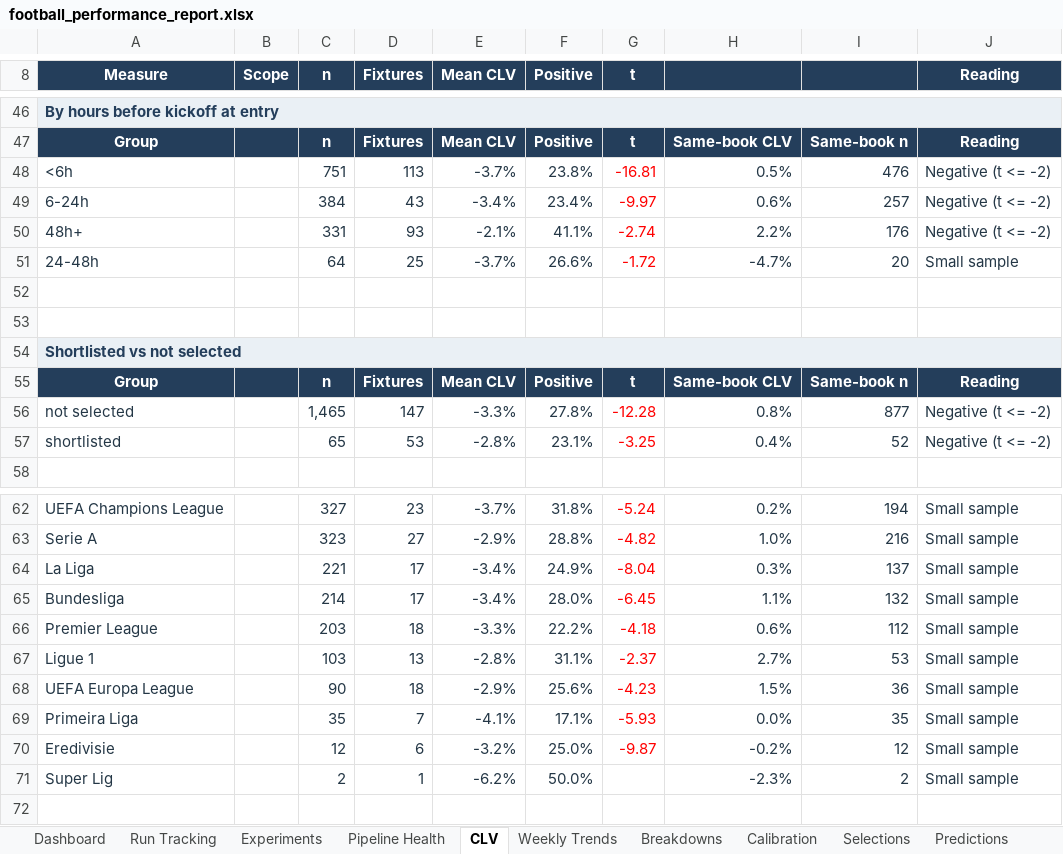
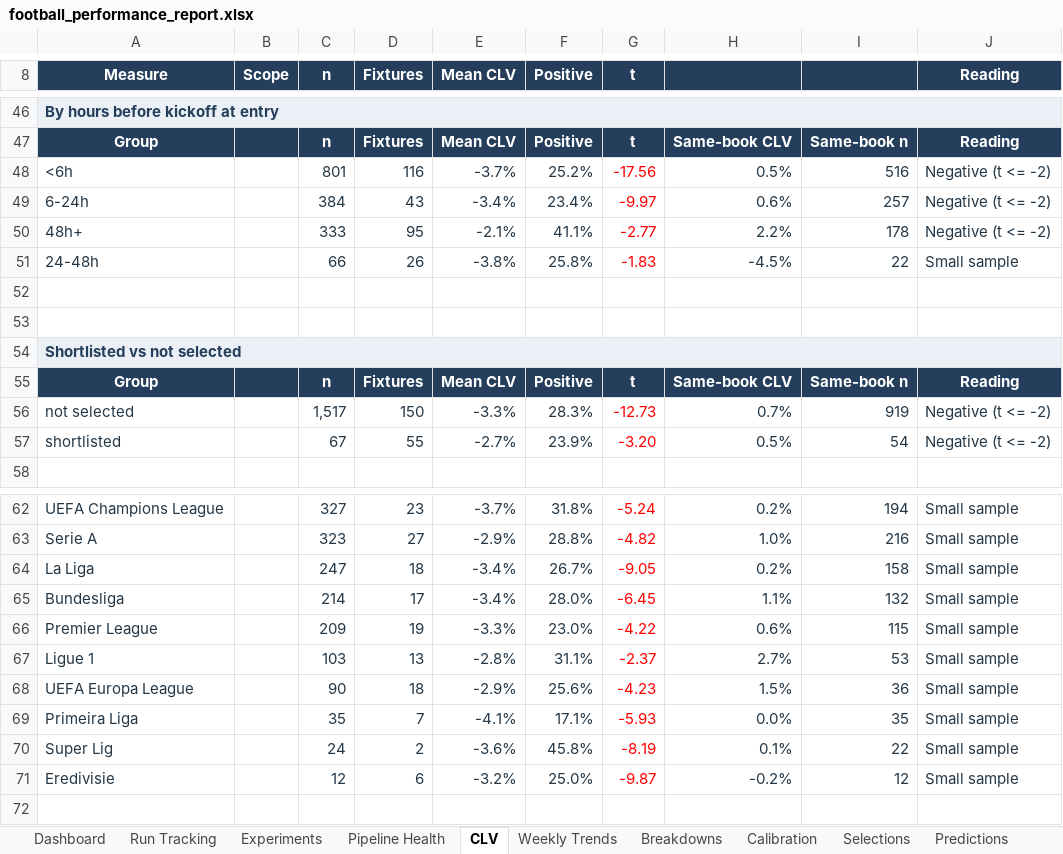
Before and after one commit to paulmaina/football-value-pipeline, an Excel workbook: football_output_v2/readable/football_performance_report.xlsx, sheet CLV, drawn as a sheet; only a part is shown, gaps mark what is left out; values as stored, in another font and other column widths than the file's, no borders; conditional formats not drawn; removed rows and columns are numbered as before the commit, all else as after; the diff covers the shown part only; the diff names each change by its address in the sheet, - before the commit and + after, or states it on an @@ line.

```diff
--- a/football_output_v2/readable/football_performance_report.xlsx (sheet CLV)
+++ b/football_output_v2/readable/football_performance_report.xlsx (sheet CLV)
-C48 (n): 751
+C48 (n): 801
-D48 (Fixtures): 113
+D48 (Fixtures): 116
-F48 (Positive): 23.8%
+F48 (Positive): 25.2%
-G48 (t): -16.81
+G48 (t): -17.56
-I48: 476
+I48: 516
-C50 (n): 331
+C50 (n): 333
-D50 (Fixtures): 93
+D50 (Fixtures): 95
-G50 (t): -2.74
+G50 (t): -2.77
-I50: 176
+I50: 178
-row 51: 24-48h |  | 64 | 25 | -3.7% | 26.6% | -1.72 | -4.7% | 20 | Small sample
+row 51: 24-48h |  | 66 | 26 | -3.8% | 25.8% | -1.83 | -4.5% | 22 | Small sample
-C56 (n): 1,465
+C56 (n): 1,517
-D56 (Fixtures): 147
+D56 (Fixtures): 150
-F56 (Positive): 27.8%
+F56 (Positive): 28.3%
-G56 (t): -12.28
+G56 (t): -12.73
-H56: 0.8%
+H56: 0.7%
-I56: 877
+I56: 919
-row 57: shortlisted |  | 65 | 53 | -2.8% | 23.1% | -3.25 | 0.4% | 52 | Negative (t <= -2)
+row 57: shortlisted |  | 67 | 55 | -2.7% | 23.9% | -3.20 | 0.5% | 54 | Negative (t <= -2)
-C64 (n): 221
+C64 (n): 247
-D64 (Fixtures): 17
+D64 (Fixtures): 18
-F64 (Positive): 24.9%
+F64 (Positive): 26.7%
-G64 (t): -8.04
+G64 (t): -9.05
-H64: 0.3%
+H64: 0.2%
-I64: 137
+I64: 158
-C66 (n): 203
+C66 (n): 209
-D66 (Fixtures): 18
+D66 (Fixtures): 19
-F66 (Positive): 22.2%
+F66 (Positive): 23.0%
-G66 (t): -4.18
+G66 (t): -4.22
-I66: 112
+I66: 115
+row 70: Super Lig |  | 24 | 2 | -3.6% | 45.8% | -8.19 | 0.1% | 22 | Small sample
-row 71: Super Lig |  | 2 | 1 | -6.2% | 50.0% |  | -2.3% | 2 | Small sample
```
Also changed, not shown: 38 edited cells elsewhere in this sheet, sheet Pipeline Health, sheet Dashboard, sheet Predictions, 41 other files.
